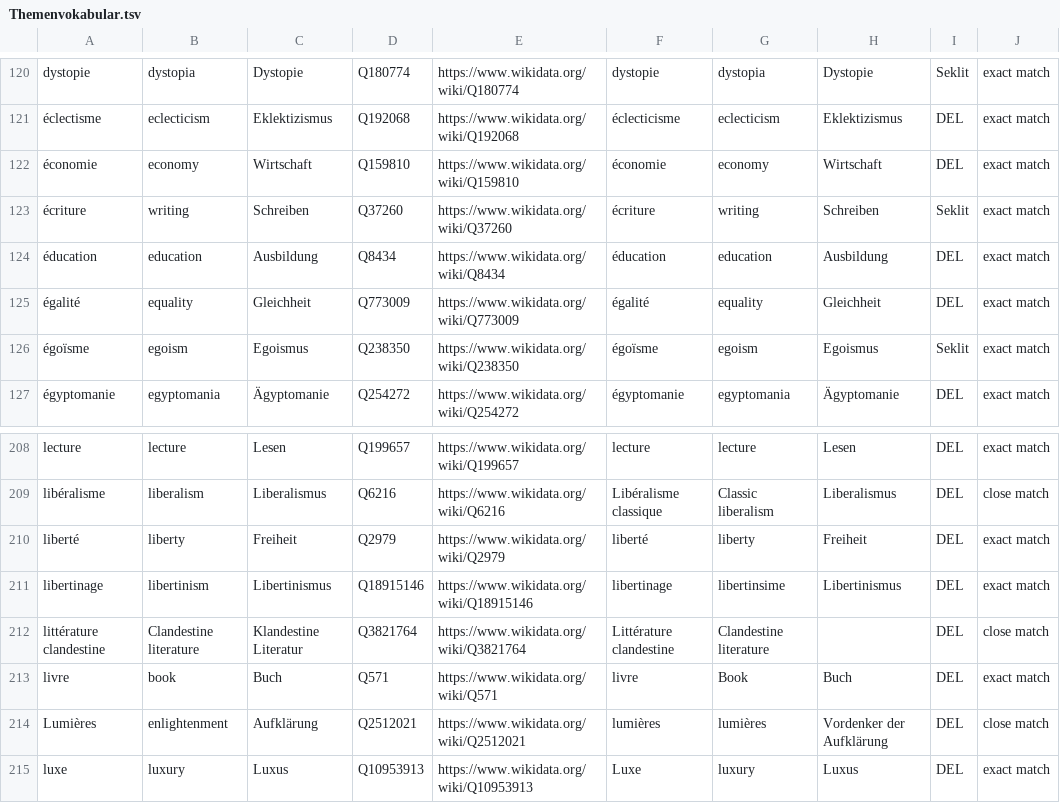
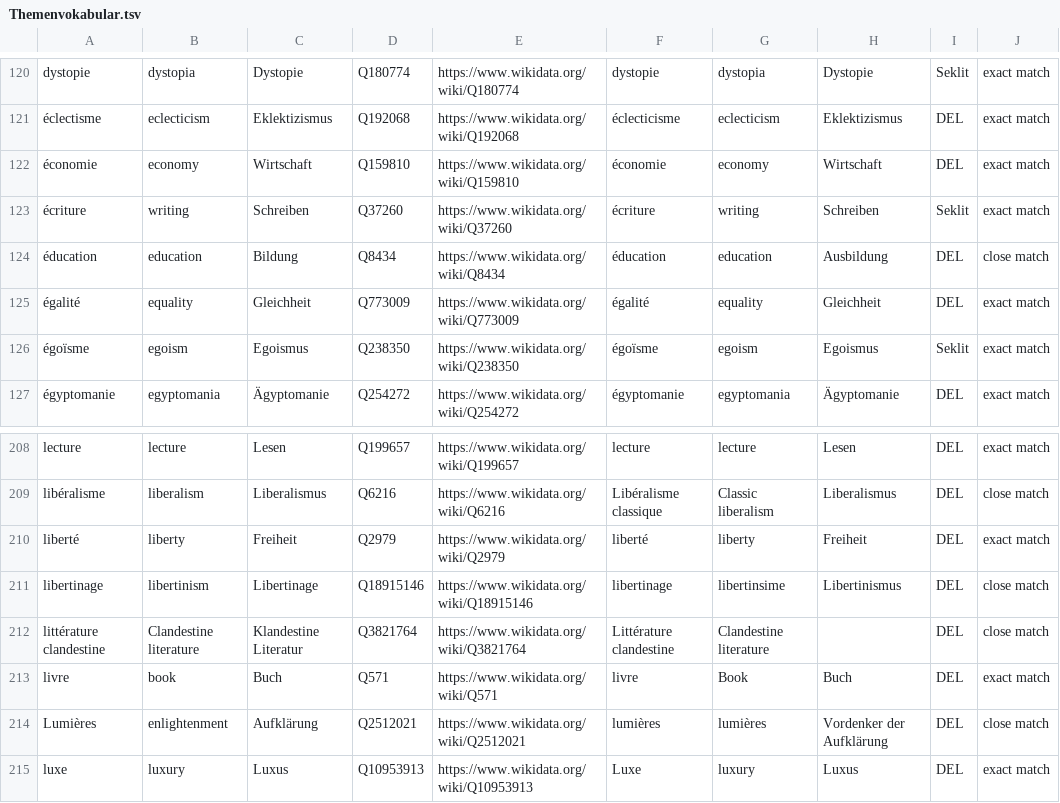
Before and after one commit to MiMoText/vocabularies, a TSV file: Themenvokabular.tsv, drawn as a sheet; only a part is shown, gaps mark what is left out.

Commit message:
change "Ausbildung" zu "Bildung"; "Libertinimus" zu "Libertinage"

```diff
--- a/Themenvokabular.tsv
+++ b/Themenvokabular.tsv
@@ -123,3 +123,3 @@ dystopie	dystopia	Dystopie	Q180774	https://www.wikidata.org/wiki/Q180774	dystopi
 écriture	writing	Schreiben	Q37260	https://www.wikidata.org/wiki/Q37260	écriture	writing	Schreiben	Seklit	exact match
-éducation	education	Ausbildung	Q8434	https://www.wikidata.org/wiki/Q8434	éducation	education	Ausbildung	DEL	exact match
+éducation	education	Bildung	Q8434	https://www.wikidata.org/wiki/Q8434	éducation	education	Ausbildung	DEL	close match
 égalité	equality	Gleichheit	Q773009	https://www.wikidata.org/wiki/Q773009	égalité	equality	Gleichheit	DEL	exact match
@@ -210,3 +210,3 @@ libéralisme	liberalism	Liberalismus	Q6216	https://www.wikidata.org/wiki/Q6216	L
 liberté	liberty	Freiheit	Q2979	https://www.wikidata.org/wiki/Q2979	liberté	liberty	Freiheit	DEL	exact match
-libertinage	libertinism	Libertinismus	Q18915146	https://www.wikidata.org/wiki/Q18915146	libertinage	libertinsime	Libertinismus	DEL	exact match
+libertinage	libertinism	Libertinage	Q18915146	https://www.wikidata.org/wiki/Q18915146	libertinage	libertinsime	Libertinismus	DEL	close match
 littérature clandestine	Clandestine literature	Klandestine Literatur	Q3821764	https://www.wikidata.org/wiki/Q3821764	Littérature clandestine	Clandestine literature		DEL	close match
```
